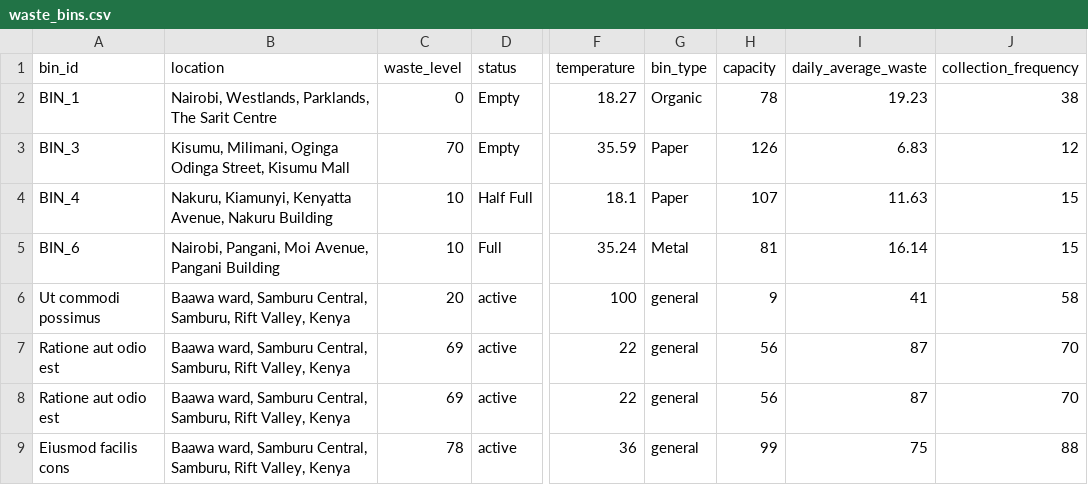
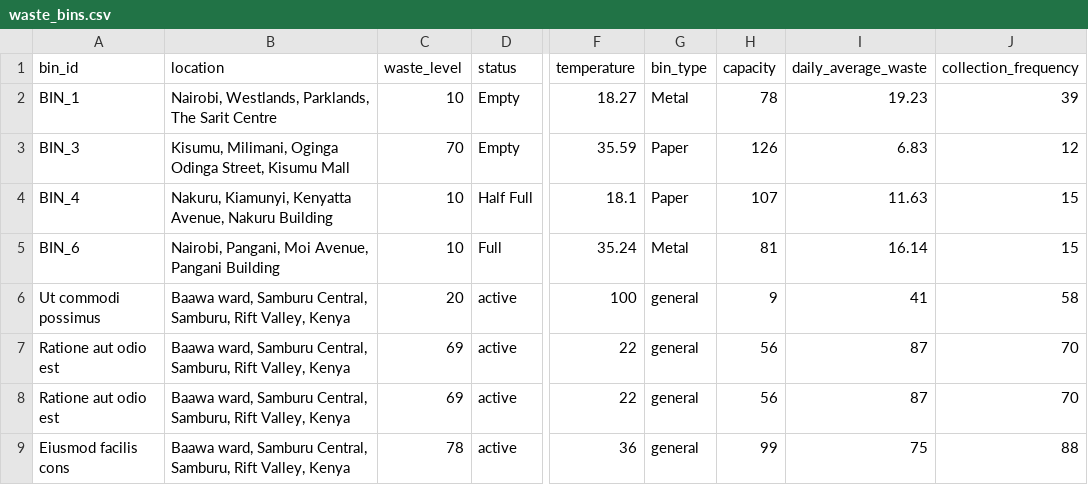
Before and after one commit to Clifford537/binmanageIoT, a CSV file: data/waste_bins.csv, drawn as a sheet; only a part is shown, gaps mark what is left out; the diff names each change by its address in the sheet, - before the commit and + after, or states it on an @@ line.

```diff
--- a/data/waste_bins.csv
+++ b/data/waste_bins.csv
-C2 (waste_level): 0
+C2 (waste_level): 10
-G2 (bin_type): Organic
+G2 (bin_type): Metal
-J2 (collection_frequency): 38
+J2 (collection_frequency): 39
```
Also changed, not shown: 1 other file.
